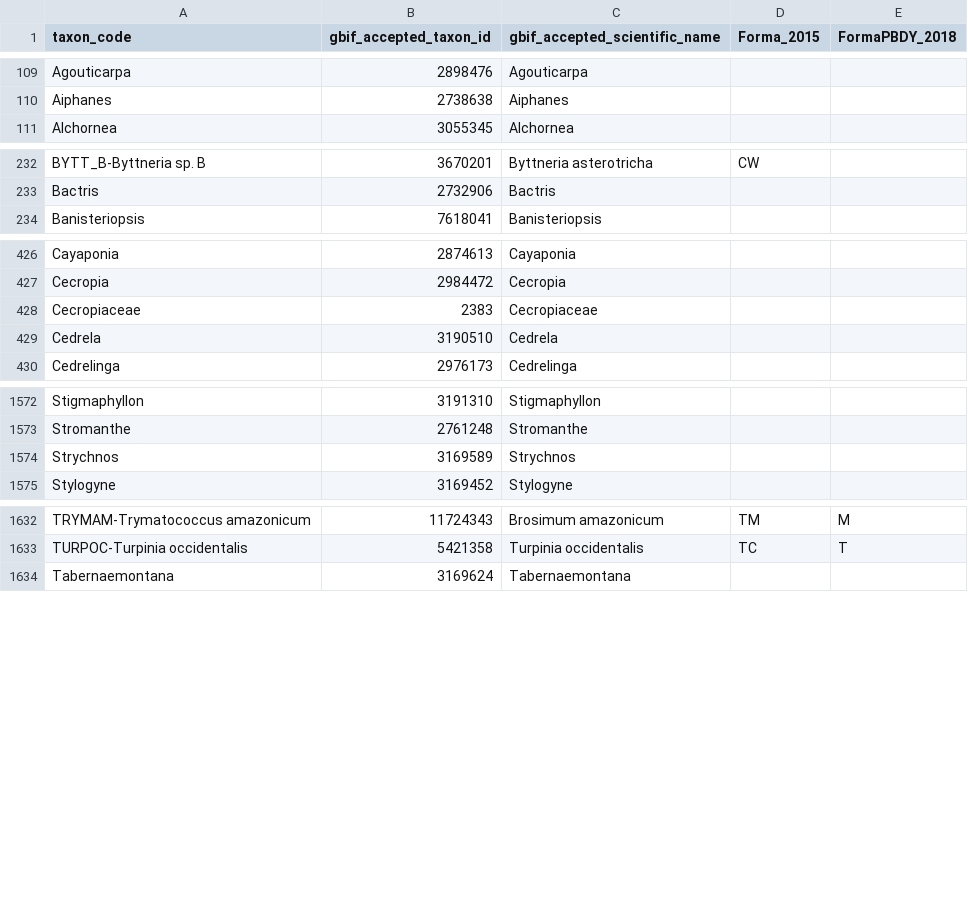
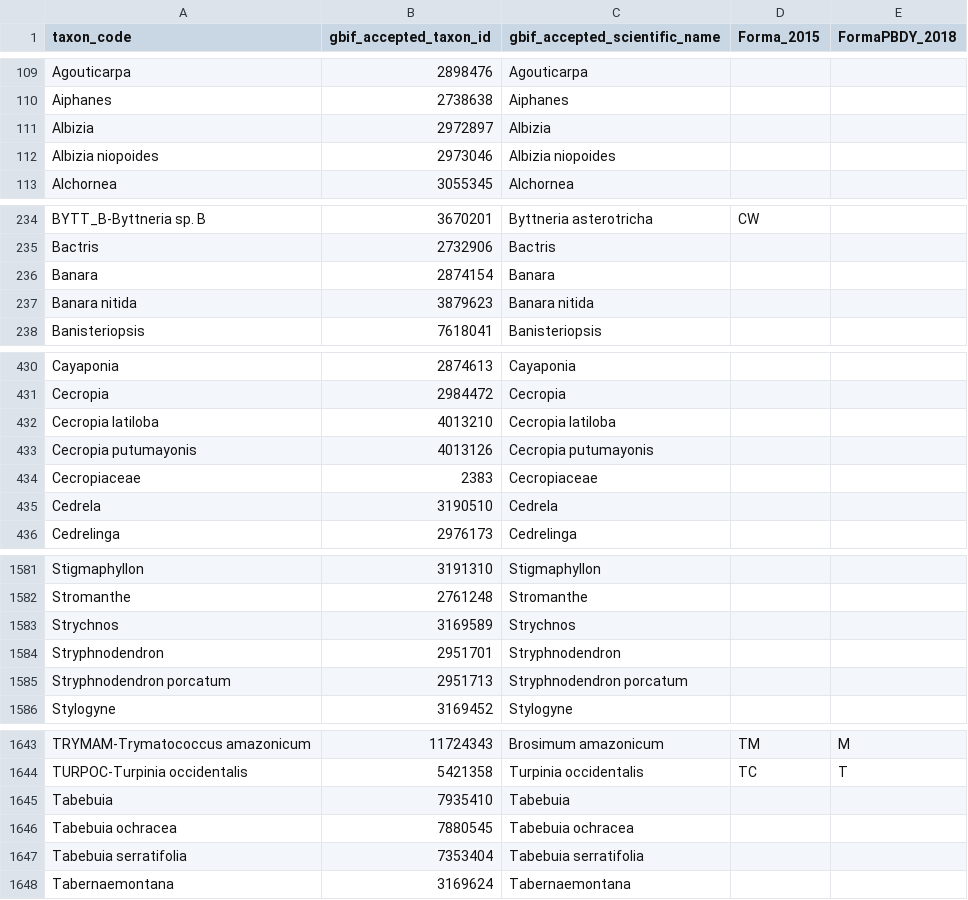
Before and after one commit to antocg/lefolab-labelbox, a CSV file: 2025_Tiputini/data/labelbox_tbs_completelist.csv, drawn as a sheet; only a part is shown, gaps mark what is left out; the diff covers the shown part only; the diff names each change by its address in the sheet, - before the commit and + after, or states it on an @@ line.

```diff
--- a/2025_Tiputini/data/labelbox_tbs_completelist.csv
+++ b/2025_Tiputini/data/labelbox_tbs_completelist.csv
+row 111: Albizia | 2972897 | Albizia
+row 112: Albizia niopoides | 2973046 | Albizia niopoides
+row 236: Banara | 2874154 | Banara
+row 237: Banara nitida | 3879623 | Banara nitida
+row 432: Cecropia latiloba | 4013210 | Cecropia latiloba
+row 433: Cecropia putumayonis | 4013126 | Cecropia putumayonis
+row 1584: Stryphnodendron | 2951701 | Stryphnodendron
+row 1585: Stryphnodendron porcatum | 2951713 | Stryphnodendron porcatum
+row 1645: Tabebuia | 7935410 | Tabebuia
+row 1646: Tabebuia ochracea | 7880545 | Tabebuia ochracea
+row 1647: Tabebuia serratifolia | 7353404 | Tabebuia serratifolia
```
Also changed, not shown: 3 added rows elsewhere in this file, 2025_Tiputini/data/labelbox_tbs_splist.csv, 1 other file.
